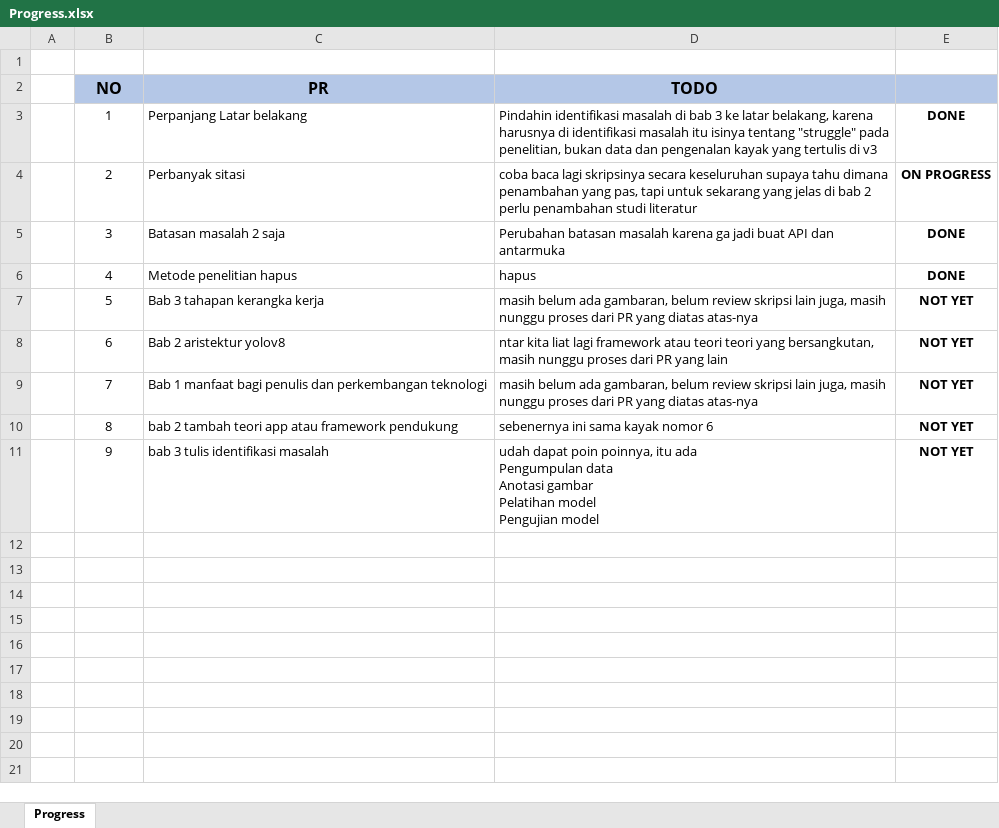
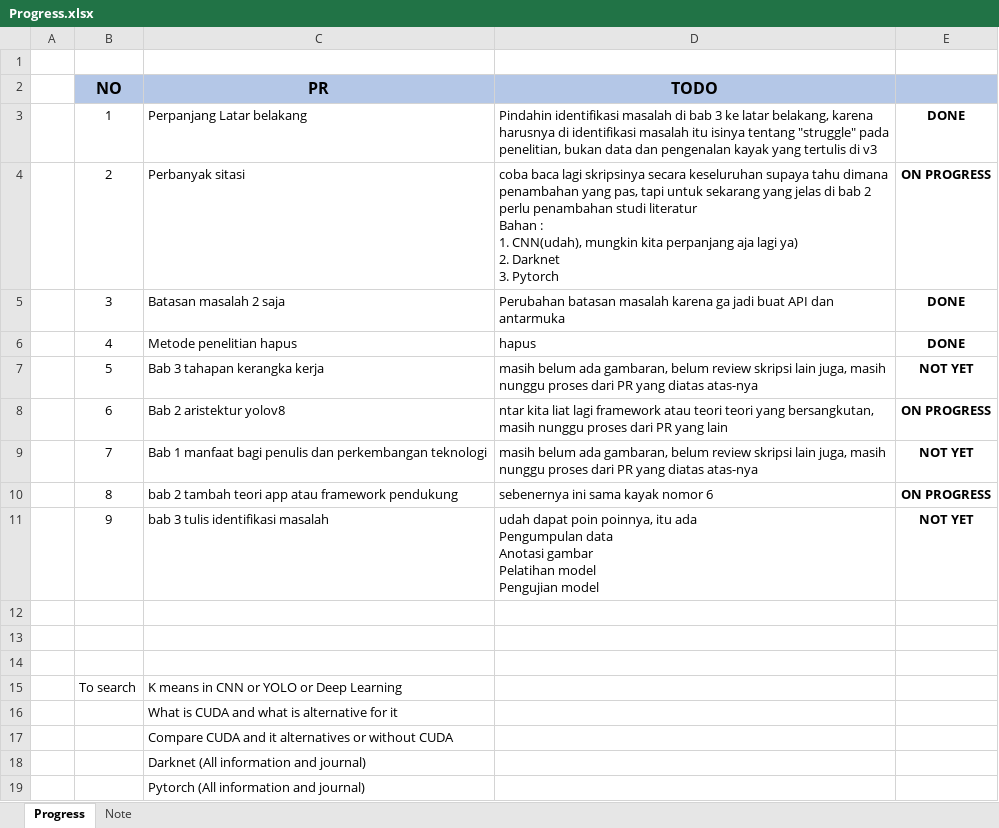
Before and after one commit to ariebrainware/skripsi-yolov8, an Excel workbook: docs/skripsi/Progress.xlsx, sheet Progress, drawn as a sheet; values as stored, in another font and other column widths than the file's, no borders; conditional formats not drawn; ↵ is a line break in a cell; the diff names each change by its address in the sheet, - before the commit and + after, or states it on an @@ line.

Commit message:
update excel progress, mo mandi, mo ashar

```diff
--- a/docs/skripsi/Progress.xlsx (sheet Progress)
+++ b/docs/skripsi/Progress.xlsx (sheet Progress)
+sheet tab: Note
-D4 (TODO): …studi literatur
+D4 (TODO): …studi literatur ↵ Bahan : ↵ 1. CNN(udah), mungkin kita perpanjang aja lagi ya) ↵ 2. Darknet ↵ 3. Pytorch
-E8: NOT YET
+E8: ON PROGRESS
-E10: NOT YET
+E10: ON PROGRESS
+row 12: (empty)
+row 13: (empty)
+row 14: (empty)
+row 15:  | To search | K means in CNN or YOLO or Deep Learning
+row 16:  |  | What is CUDA and what is alternative for it
+row 17:  |  | Compare CUDA and it alternatives or without CUDA
+row 18:  |  | Darknet (All information and journal)
+row 19:  |  | Pytorch (All information and journal)
```
Also changed, not shown: 1 other file.
